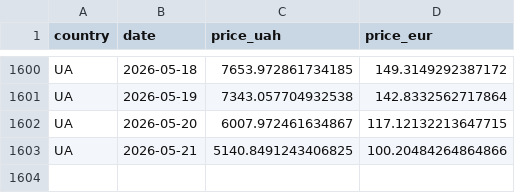
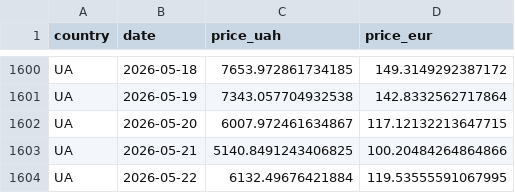
Before and after one commit to atsokol/energy-data-ua-eu, a CSV file: data/data_output/DAM weighted price UA.csv, drawn as a sheet; only a part is shown, gaps mark what is left out.

```diff
--- a/data/data_output/DAM weighted price UA.csv
+++ b/data/data_output/DAM weighted price UA.csv
@@ -1603 +1603,2 @@ UA,2026-05-20,6007.972461634867,117.12132213647715
 UA,2026-05-21,5140.8491243406825,100.20484264864866
+UA,2026-05-22,6132.49676421884,119.53555591067995
```
Also changed, not shown: data/data_output/capture_factors_monthly.csv, data/data_output/spread_daily.csv, 14 other files.
